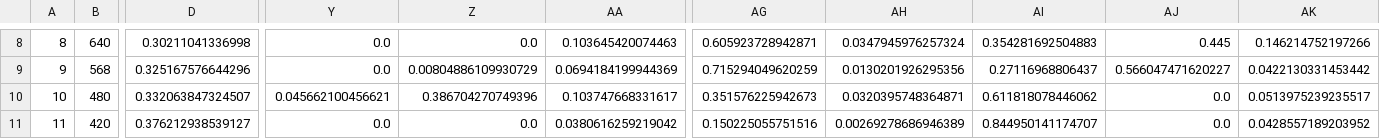
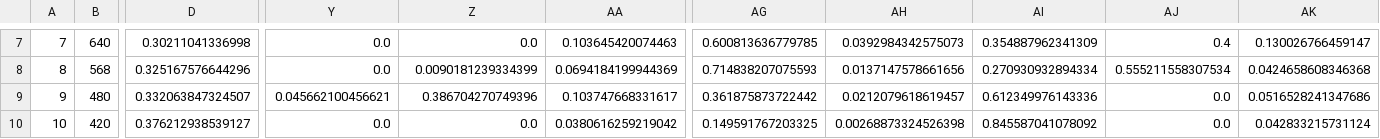
Before and after one commit to pcpmartins/video-quality-assessment, a CSV file: video-assessment/bin/data/output/output.csv, drawn as a sheet; only a part is shown, gaps mark what is left out; addresses are those after the commit; the diff covers the shown part only; the diff names each change by its address in the sheet, - before the commit and + after, or states it on an @@ line.

```diff
--- a/video-assessment/bin/data/output/output.csv
+++ b/video-assessment/bin/data/output/output.csv
@@ column A renumbered from row 1 down @@
-AG7: 0.605923728942871
+AG7: 0.600813636779785
-AH7: 0.0347945976257324
+AH7: 0.0392984342575073
-AI7: 0.354281692504883
+AI7: 0.354887962341309
-AJ7: 0.445
+AJ7: 0.4
-AK7: 0.146214752197266
+AK7: 0.130026766459147
-Z8: 0.00804886109930729
+Z8: 0.0090181239334399
-AG8: 0.715294049620259
+AG8: 0.714838207075593
-AH8: 0.0130201926295356
+AH8: 0.0137147578661656
-AI8: 0.27116968806437
+AI8: 0.270930932894334
-AJ8: 0.566047471620227
+AJ8: 0.555211558307534
-AK8: 0.0422130331453442
+AK8: 0.0424658608346368
-AG9: 0.351576225942673
+AG9: 0.361875873722442
-AH9: 0.0320395748364871
+AH9: 0.0212079618619457
-AI9: 0.611818078446062
+AI9: 0.612349976143336
-AK9: 0.0513975239235517
+AK9: 0.0516528241347686
-AG10: 0.150225055751516
+AG10: 0.149591767203325
-AH10: 0.00269278686946389
+AH10: 0.00268873324526398
-AI10: 0.844950141174707
+AI10: 0.845587041078092
-AK10: 0.0428557189203952
+AK10: 0.042833215731124
```
Also changed, not shown: 1 removed row and 30 edited cells elsewhere in this file, video-assessment/bin/data/output/semantic_data.csv, 19 other files.
